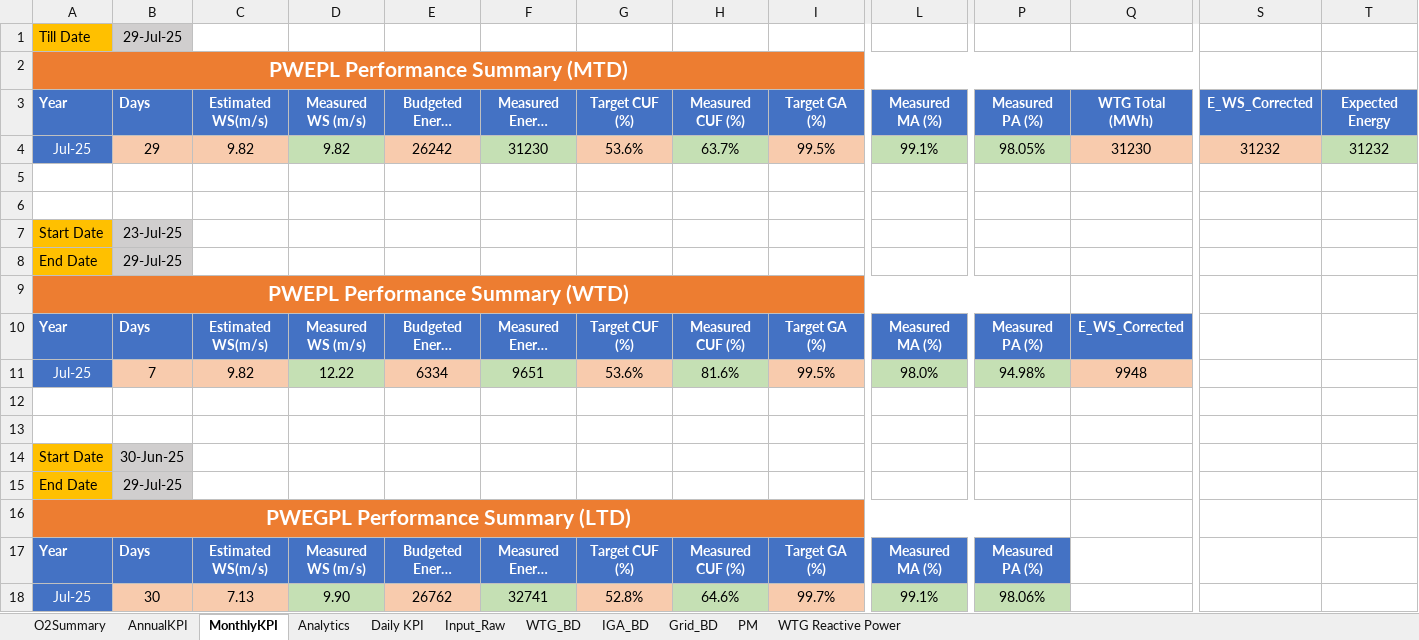
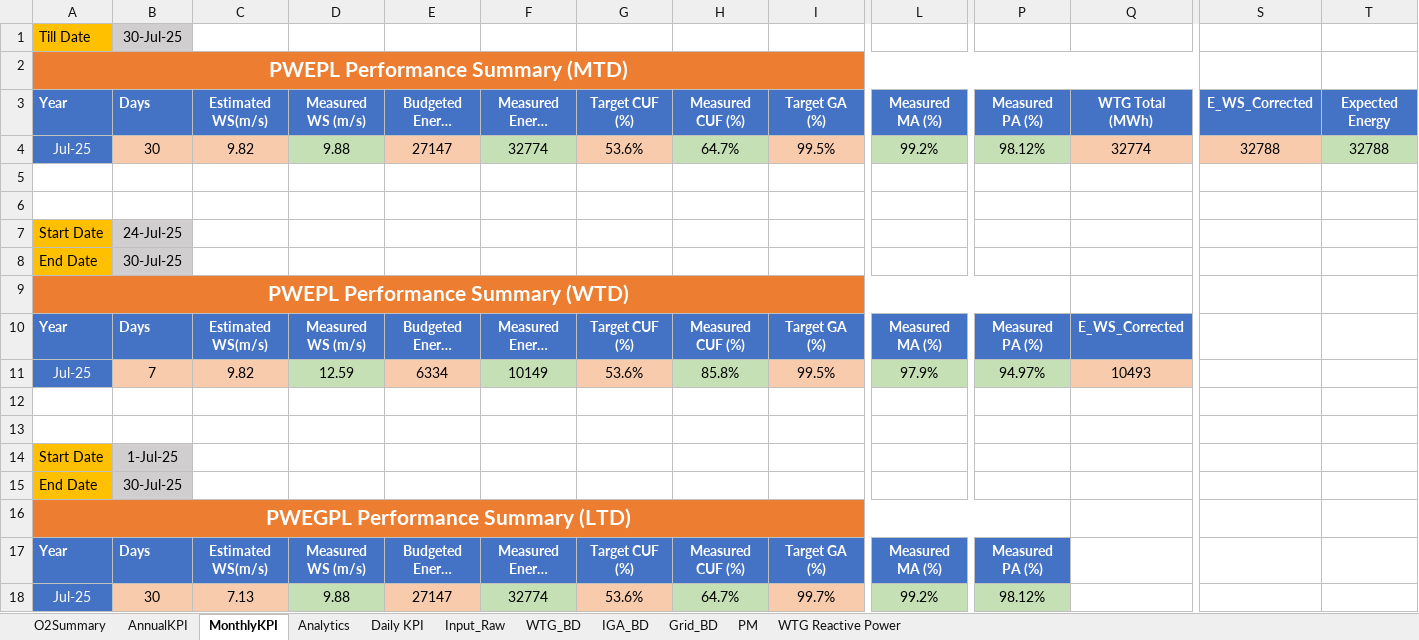
Before and after one commit to Awesome20225266/dgr-deviation-dashboard, an Excel workbook: DGR_Backup/DGR_PWEPL.xlsx, sheet MonthlyKPI, drawn as a sheet; only a part is shown, gaps mark what is left out; long unchanged cells end in …; values as stored, in another font and other column widths than the file's, no borders; the diff names each change by its address in the sheet, - before the commit and + after, or states it on an @@ line.

```diff
--- a/DGR_Backup/DGR_PWEPL.xlsx (sheet MonthlyKPI)
+++ b/DGR_Backup/DGR_PWEPL.xlsx (sheet MonthlyKPI)
-B1: 29-Jul-25
+B1: 30-Jul-25
-B4: 29
+B4: 30
-D4: 9.82
+D4: 9.88
-E4: 26242
+E4: 27147
-F4: 31230
+F4: 32774
-H4: 63.7%
+H4: 64.7%
-L4: 99.1%
+L4: 99.2%
-P4: 98.05%
+P4: 98.12%
-Q4: 31230
+Q4: 32774
-S4: 31232
+S4: 32788
-T4: 31232
+T4: 32788
-B7: 23-Jul-25
+B7: 24-Jul-25
-B8: 29-Jul-25
+B8: 30-Jul-25
-D11: 12.22
+D11: 12.59
-F11: 9651
+F11: 10149
-H11: 81.6%
+H11: 85.8%
-L11: 98.0%
+L11: 97.9%
-P11: 94.98%
+P11: 94.97%
-Q11: 9948
+Q11: 10493
-B14: 30-Jun-25
+B14: 1-Jul-25
-B15: 29-Jul-25
+B15: 30-Jul-25
-D18: 9.90
+D18: 9.88
-E18: 26762
+E18: 27147
-F18: 32741
+F18: 32774
-G18: 52.8%
+G18: 53.6%
-H18: 64.6%
+H18: 64.7%
-L18: 99.1%
+L18: 99.2%
-P18: 98.06%
+P18: 98.12%
```
Also changed, not shown: sheet Analytics, sheet WTG_BD, sheet Input_Raw, sheet O2Summary, sheet WTG Reactive Power, sheet Daily KPI, 1 more sheet, hidden cells, DGR_Backup/DGR_PWEGPL.xlsx, 17 other files.
